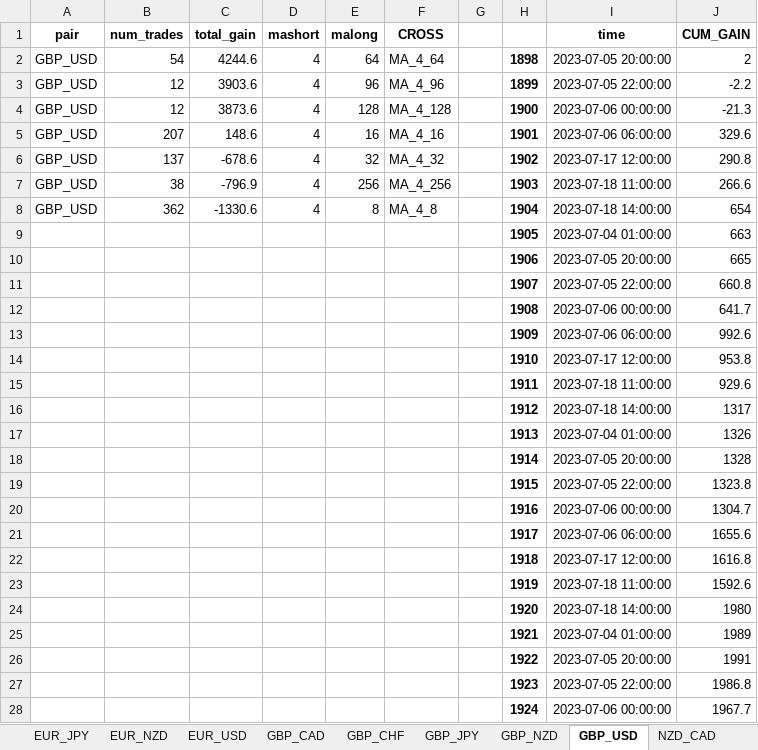
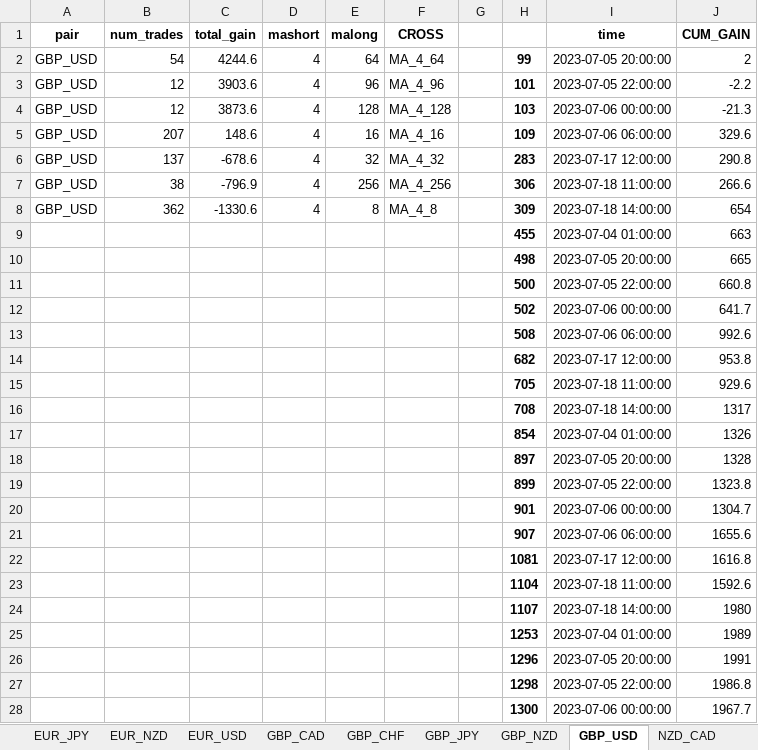
Before and after one commit to jjjjltd/OANDA-Bluefever, an Excel workbook: Data/ma_results.xlsx, sheet GBP_USD, drawn as a sheet; only a part is shown; values as stored, in another font and other column widths than the file's, no borders; charts and pictures not drawn; the diff covers the shown part only; the diff names each change by its address in the sheet, - before the commit and + after, or states it on an @@ line.

```diff
--- a/Data/ma_results.xlsx (sheet GBP_USD)
+++ b/Data/ma_results.xlsx (sheet GBP_USD)
-H2: 1898
+H2: 99
-H3: 1899
+H3: 101
-H4: 1900
+H4: 103
-H5: 1901
+H5: 109
-H6: 1902
+H6: 283
-H7: 1903
+H7: 306
-H8: 1904
+H8: 309
-H9: 1905
+H9: 455
-H10: 1906
+H10: 498
-H11: 1907
+H11: 500
-H12: 1908
+H12: 502
-H13: 1909
+H13: 508
-H14: 1910
+H14: 682
-H15: 1911
+H15: 705
-H16: 1912
+H16: 708
-H17: 1913
+H17: 854
-H18: 1914
+H18: 897
-H19: 1915
+H19: 899
-H20: 1916
+H20: 901
-H21: 1917
+H21: 907
-H22: 1918
+H22: 1081
-H23: 1919
+H23: 1104
-H24: 1920
+H24: 1107
-H25: 1921
+H25: 1253
-H26: 1922
+H26: 1296
-H27: 1923
+H27: 1298
-H28: 1924
+H28: 1300
```
Also changed, not shown: 27 edited cells elsewhere in this sheet, sheet GBP_JPY, sheet GBP_CAD, sheet EUR_GBP, sheet USD_CAD, sheet CHF_JPY, sheet EUR_NZD, 14 more sheets, charts or pictures, 4 other files.
